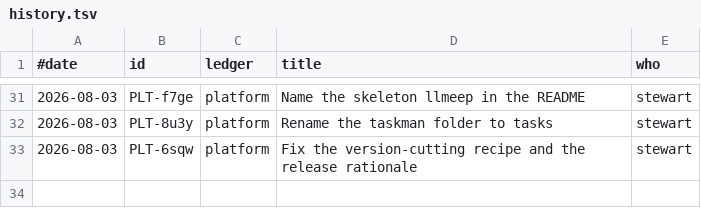
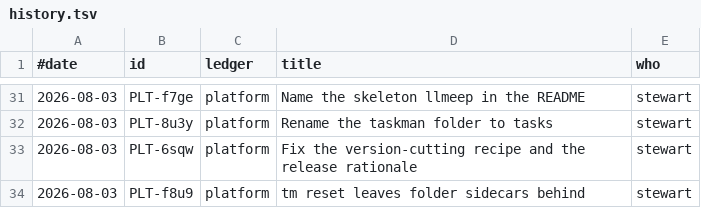
Before and after one commit to stewartmegaw/llmeep, a TSV file: tasks/_tooling/history.tsv, drawn as a sheet; only a part is shown, gaps mark what is left out; the diff names each change by its address in the sheet, - before the commit and + after, or states it on an @@ line.

```diff
--- a/tasks/_tooling/history.tsv
+++ b/tasks/_tooling/history.tsv
+row 34: 2026-08-03 | PLT-f8u9 | platform | tm reset leaves folder sidecars behind | stewart
```
Also changed, not shown: 2 other files.
